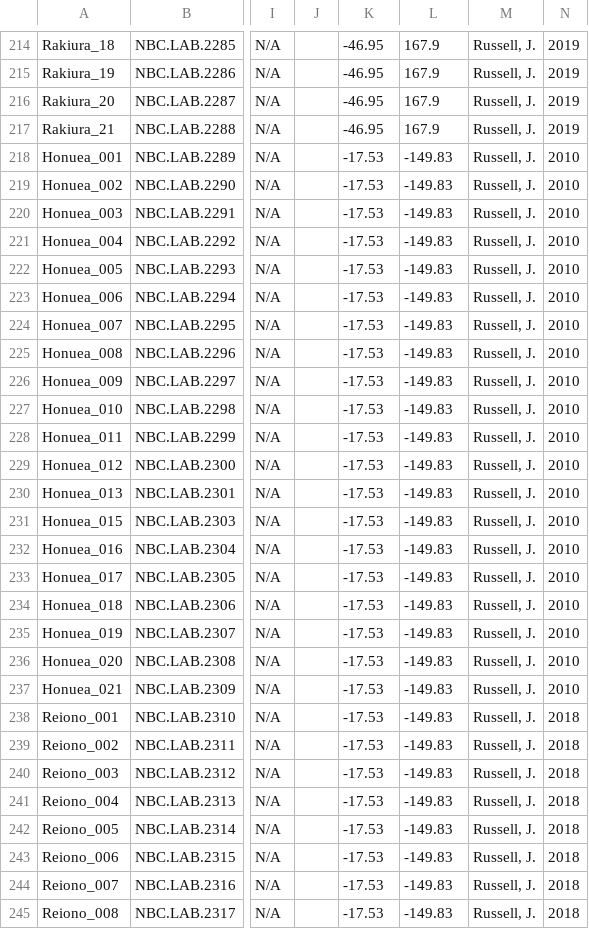
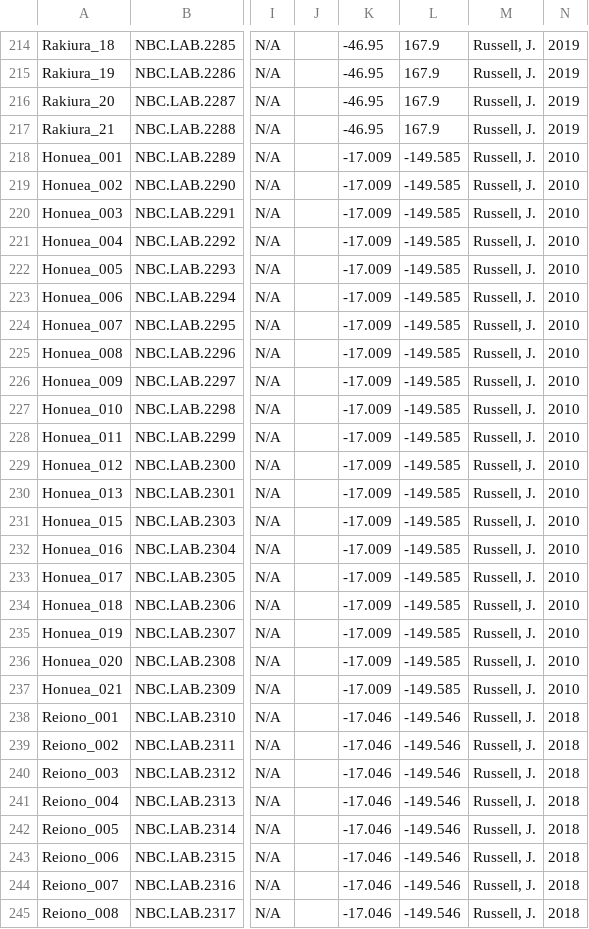
Before and after one commit to naturalis/kiore-project, a CSV file: data/ratsSNPs_clean.csv, drawn as a sheet; only a part is shown, gaps mark what is left out; the diff covers the shown part only; the diff names each change by its address in the sheet, - before the commit and + after, or states it on an @@ line.

```diff
--- a/data/ratsSNPs_clean.csv
+++ b/data/ratsSNPs_clean.csv
-K218:K237: -17.53
+K218:K237: -17.009
-L218:L237: -149.83
+L218:L237: -149.585
-K238:K245: -17.53
+K238:K245: -17.046
-L238:L245: -149.83
+L238:L245: -149.546
```
Also changed, not shown: 64 edited cells elsewhere in this file, 5 other files.
